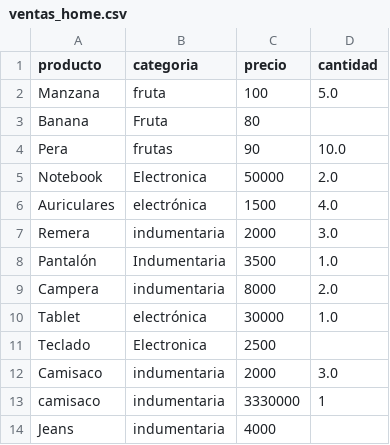
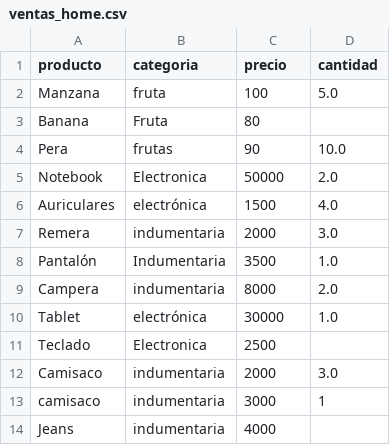
Before and after one commit to MLopezCastro/Data-Engineering-Bootcamp, a CSV file: Week2/Ejercicio/data/ventas_home.csv, drawn as a sheet.

```diff
--- a/Week2/Ejercicio/data/ventas_home.csv
+++ b/Week2/Ejercicio/data/ventas_home.csv
@@ -12,3 +12,3 @@ Teclado,Electronica,2500,
 Camisaco,indumentaria,2000,3.0
-  camisaco,indumentaria,3330000,1
+  camisaco,indumentaria,3000,1
 Jeans,indumentaria,4000,
```
Also changed, not shown: 1 other file.
